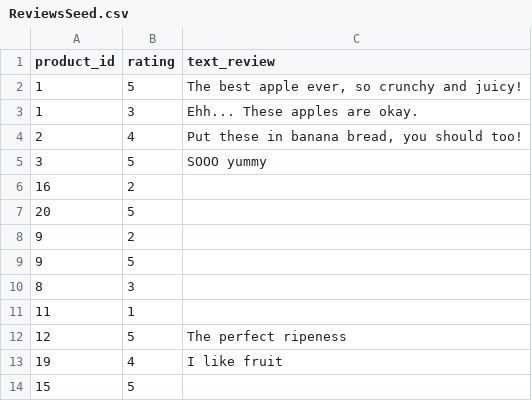
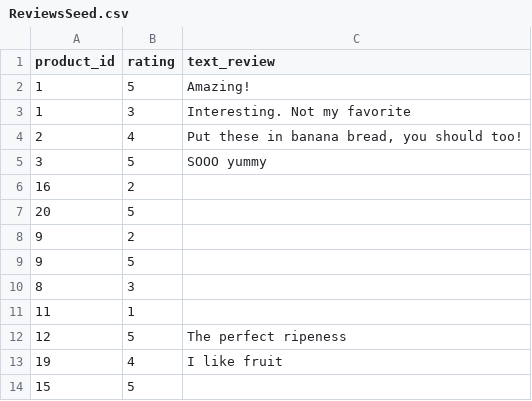
Before and after one commit to marikoja/betsy, a CSV file: db/ReviewsSeed.csv, drawn as a sheet.

Commit message:
review refactor

```diff
--- a/db/ReviewsSeed.csv
+++ b/db/ReviewsSeed.csv
@@ -1,4 +1,4 @@
 product_id,rating,text_review
-1,5,"The best apple ever, so crunchy and juicy!"
-1,3,"Ehh... These apples are okay."
+1,5,"Amazing!"
+1,3,"Interesting. Not my favorite"
 2,4,"Put these in banana bread, you should too!"
```
